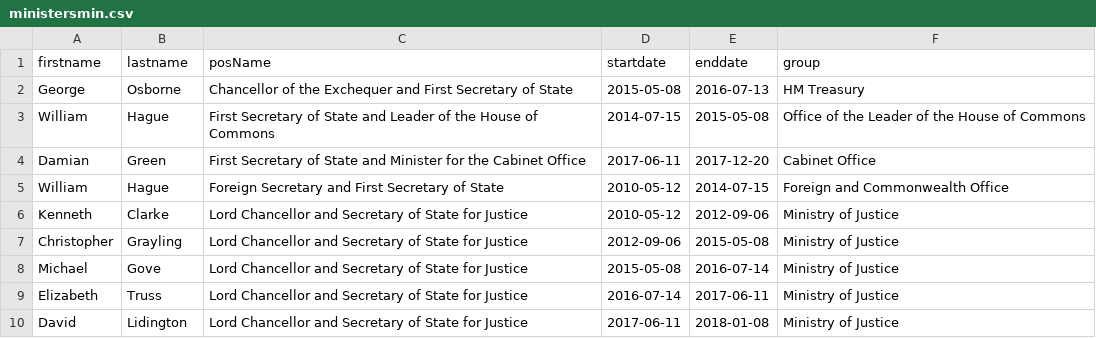
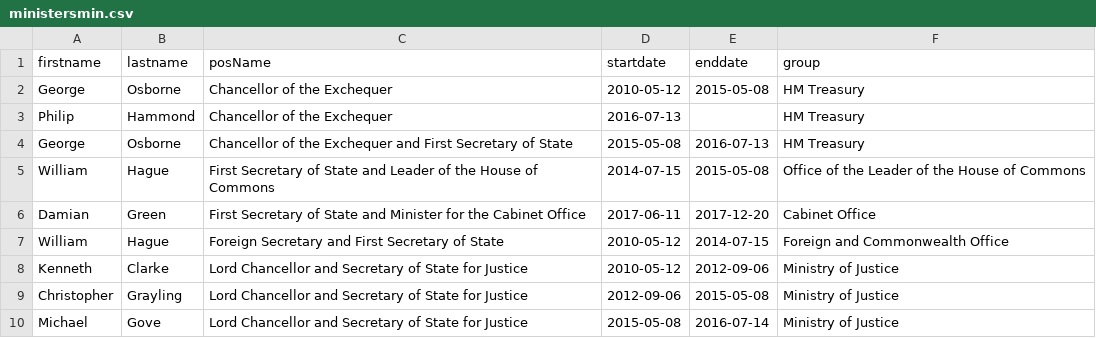
Before and after one commit to Mognar/parly-data, a CSV file: ministersmin.csv, drawn as a sheet; only a part is shown; the shorter side is filled out with more unchanged rows; the diff names each change by its address in the sheet, - before the commit and + after, or states it on an @@ line.

Commit message:
Update ministersmin.csv

```diff
--- a/ministersmin.csv
+++ b/ministersmin.csv
+row 2: George | Osborne | Chancellor of the Exchequer | 2010-05-12 | 2015-05-08 | HM Treasury
+row 3: Philip | Hammond | Chancellor of the Exchequer | 2016-07-13 |  | HM Treasury
```
